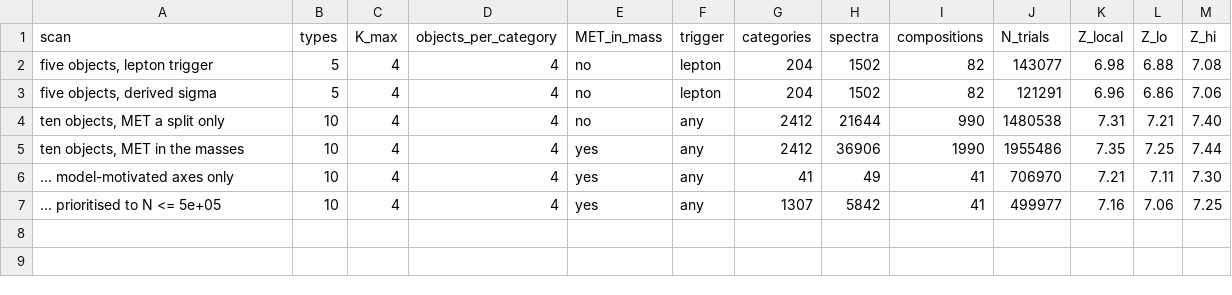
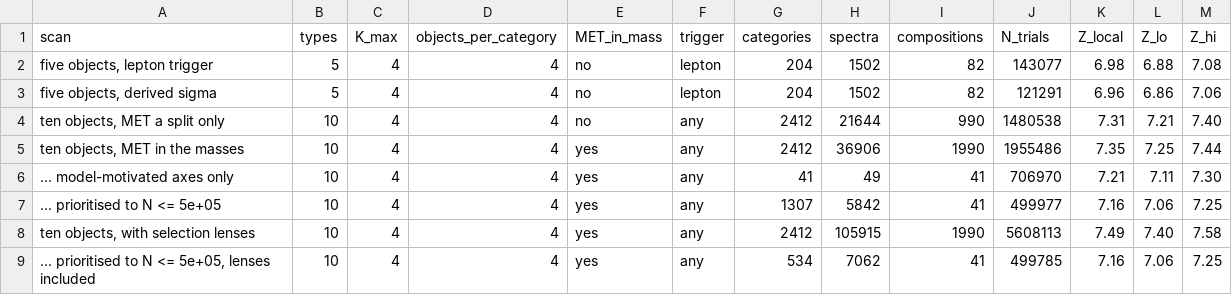
Before and after one commit to rodem-hep/search-budget, a CSV file: results/tables/scaled_scan.csv, drawn as a sheet.

Commit message:
Price the selection lenses on top of the scaled-up scan
Four of the eight event-level handles a wide search would use are already inside
the enumeration (high MET, object multiplicity, b-tag and tau enrichment), so
only HT/Meff, displaced activity, a forward tag pair and an ISR jet add anything.
One lens at a time, axis and window untouched, lens objects counted against the
same four-object ceiling: 2.9 histograms per spectrum, N = 5.6e6.

Under the same 5e5 budget N is pinned, so the lenses are paid for in coverage:
2221 spectra with 4841 lens views instead of 5842 inclusive spectra.

```diff
--- a/results/tables/scaled_scan.csv
+++ b/results/tables/scaled_scan.csv
@@ -7 +7,3 @@ scan,types,K_max,objects_per_category,MET_in_mass,trigger,categories,spectra,com
 ... prioritised to N <= 5e+05,10,4,4,yes,any,1307,5842,41,499977,7.16,7.06,7.25
+"ten objects, with selection lenses",10,4,4,yes,any,2412,105915,1990,5608113,7.49,7.40,7.58
+"... prioritised to N <= 5e+05, lenses included",10,4,4,yes,any,534,7062,41,499785,7.16,7.06,7.25
```
Also changed, not shown: 8 other files.
